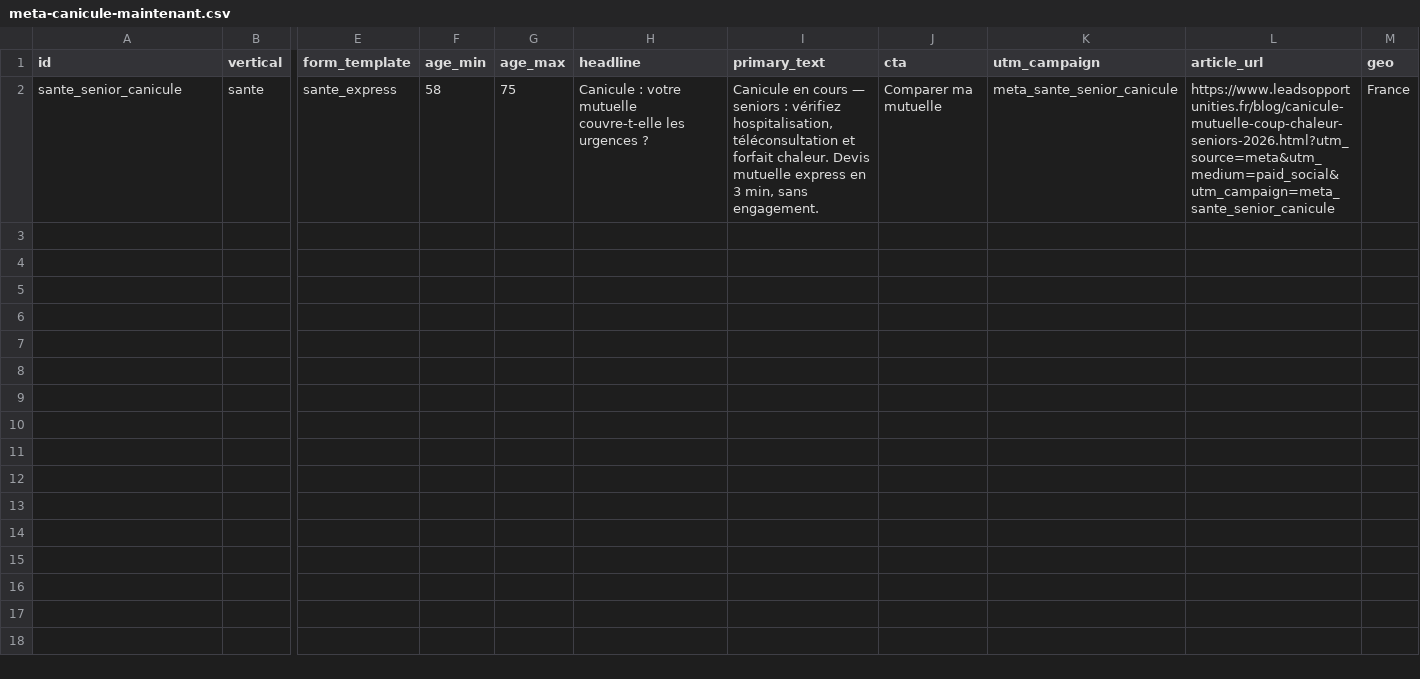
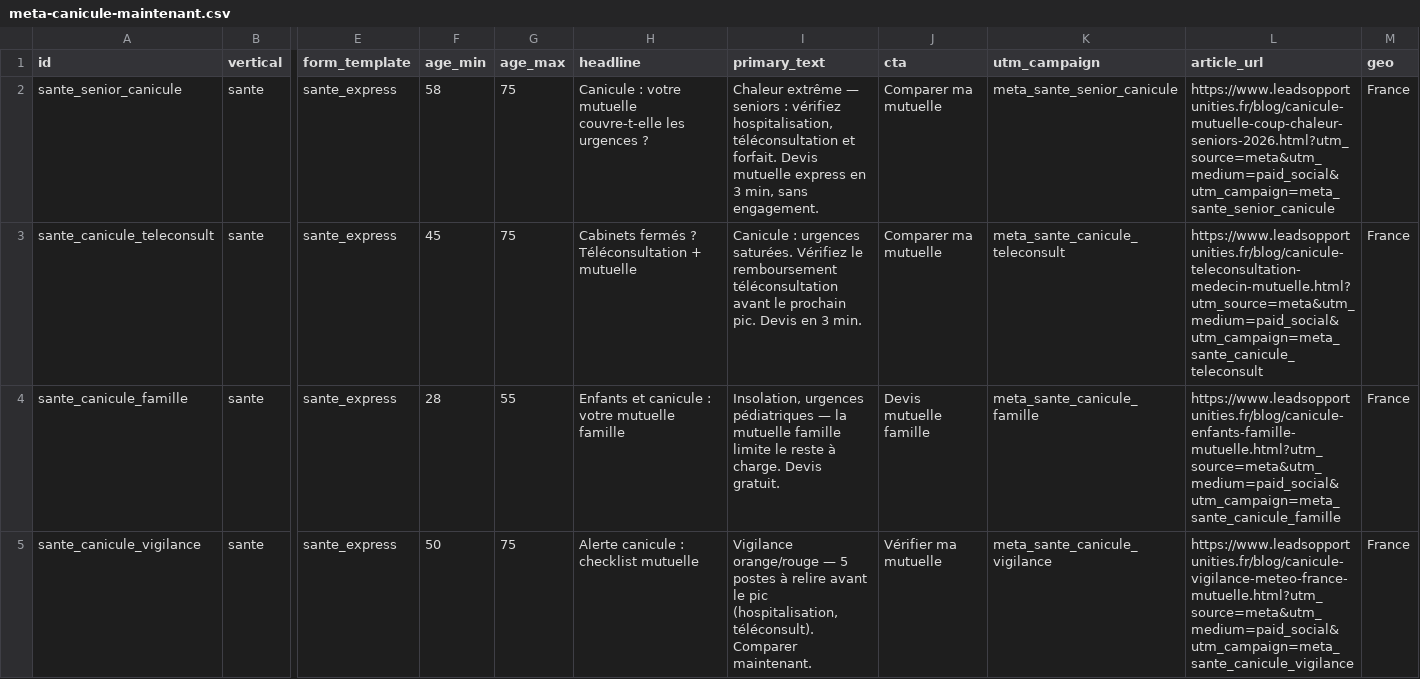
Before and after one commit to Lilw3n/LeadsOpportunities, a CSV file: ads/meta-canicule-maintenant.csv, drawn as a sheet; only a part is shown, gaps mark what is left out; rows hold the shown columns only; the diff names each change by its address in the sheet, - before the commit and + after, or states it on an @@ line.

```diff
--- a/ads/meta-canicule-maintenant.csv
+++ b/ads/meta-canicule-maintenant.csv
-I2 (primary_text): Canicule en cours — seniors : vérifiez hospitalisation, téléconsultation et forfait chaleur. Devis mutuelle…
+I2 (primary_text): Chaleur extrême — seniors : vérifiez hospitalisation, téléconsultation et forfait. Devis mutuelle…
+row 3: sante_canicule_teleconsult | sante | sante_express | 45 | 75 | Cabinets fermés ? Téléconsultation + mutuelle | Canicule : urgences saturées. Vérifiez le remboursement téléconsultation avant le prochain pic. Devis en 3 min. | Comparer ma mutuelle | meta_sante_canicule_teleconsult | https://www.leadsopportunities.fr/blog/canicule-teleconsultation-medecin-mutuelle.html?utm_source=meta&utm_medium=paid_social&utm_campaign=meta_sante_canicule_teleconsult | France
+row 4: sante_canicule_famille | sante | sante_express | 28 | 55 | Enfants et canicule : votre mutuelle famille | Insolation, urgences pédiatriques — la mutuelle famille limite le reste à charge. Devis gratuit. | Devis mutuelle famille | meta_sante_canicule_famille | https://www.leadsopportunities.fr/blog/canicule-enfants-famille-mutuelle.html?utm_source=meta&utm_medium=paid_social&utm_campaign=meta_sante_canicule_famille | France
+row 5: sante_canicule_vigilance | sante | sante_express | 50 | 75 | Alerte canicule : checklist mutuelle | Vigilance orange/rouge — 5 postes à relire avant le pic (hospitalisation, téléconsult). Comparer maintenant. | Vérifier ma mutuelle | meta_sante_canicule_vigilance | https://www.leadsopportunities.fr/blog/canicule-vigilance-meteo-france-mutuelle.html?utm_source=meta&utm_medium=paid_social&utm_campaign=meta_sante_canicule_vigilance | France
```
Also changed, not shown: ads/google-ads-editor-ready-utm.csv, ads/google-ads-editor-ready.csv, 17 other files.
